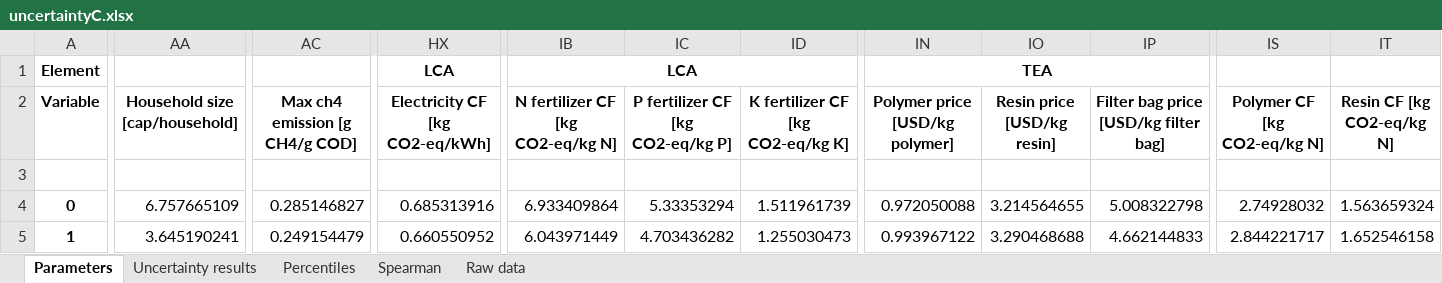
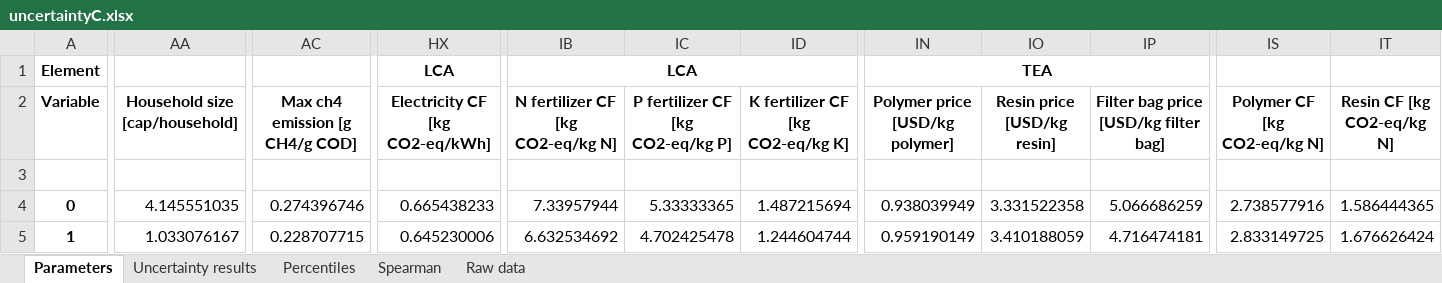
Before and after one commit to QSD-Group/EXPOsan, an Excel workbook: exposan/biogenic_refinery/results/uncertaintyC.xlsx, sheet Parameters, drawn as a sheet; only a part is shown, gaps mark what is left out; values as stored, in another font and other column widths than the file's, no borders; 1 other sheet too large or unreadable and not compared; the diff covers the shown part only; the diff names each change by its address in the sheet, - before the commit and + after, or states it on an @@ line.

```diff
--- a/exposan/biogenic_refinery/results/uncertaintyC.xlsx (sheet Parameters)
+++ b/exposan/biogenic_refinery/results/uncertaintyC.xlsx (sheet Parameters)
-AA4 (Household size [cap/household]): 6.757665109
+AA4 (Household size [cap/household]): 4.145551035
-AC4 (Max ch4 emission [g CH4/g COD]): 0.285146827
+AC4 (Max ch4 emission [g CH4/g COD]): 0.274396746
-HX4 (Electricity CF [kg CO2-eq/kWh]): 0.685313916
+HX4 (Electricity CF [kg CO2-eq/kWh]): 0.665438233
-IB4 (N fertilizer CF [kg CO2-eq/kg N]): 6.933409864
+IB4 (N fertilizer CF [kg CO2-eq/kg N]): 7.33957944
-IC4 (P fertilizer CF [kg CO2-eq/kg P]): 5.33353294
+IC4 (P fertilizer CF [kg CO2-eq/kg P]): 5.33333365
-ID4 (K fertilizer CF [kg CO2-eq/kg K]): 1.511961739
+ID4 (K fertilizer CF [kg CO2-eq/kg K]): 1.487215694
-IN4 (Polymer price [USD/kg polymer]): 0.972050088
+IN4 (Polymer price [USD/kg polymer]): 0.938039949
-IO4 (Resin price [USD/kg resin]): 3.214564655
+IO4 (Resin price [USD/kg resin]): 3.331522358
-IP4: 5.008322798
+IP4: 5.066686259
-IS4 (Polymer CF [kg CO2-eq/kg N]): 2.74928032
+IS4 (Polymer CF [kg CO2-eq/kg N]): 2.738577916
-IT4 (Resin CF [kg CO2-eq/kg N]): 1.563659324
+IT4 (Resin CF [kg CO2-eq/kg N]): 1.586444365
-AA5 (Household size [cap/household]): 3.645190241
+AA5 (Household size [cap/household]): 1.033076167
-AC5 (Max ch4 emission [g CH4/g COD]): 0.249154479
+AC5 (Max ch4 emission [g CH4/g COD]): 0.228707715
-HX5 (Electricity CF [kg CO2-eq/kWh]): 0.660550952
+HX5 (Electricity CF [kg CO2-eq/kWh]): 0.645230006
-IB5 (N fertilizer CF [kg CO2-eq/kg N]): 6.043971449
+IB5 (N fertilizer CF [kg CO2-eq/kg N]): 6.632534692
-IC5 (P fertilizer CF [kg CO2-eq/kg P]): 4.703436282
+IC5 (P fertilizer CF [kg CO2-eq/kg P]): 4.702425478
-ID5 (K fertilizer CF [kg CO2-eq/kg K]): 1.255030473
+ID5 (K fertilizer CF [kg CO2-eq/kg K]): 1.244604744
-IN5 (Polymer price [USD/kg polymer]): 0.993967122
+IN5 (Polymer price [USD/kg polymer]): 0.959190149
-IO5 (Resin price [USD/kg resin]): 3.290468688
+IO5 (Resin price [USD/kg resin]): 3.410188059
-IP5: 4.662144833
+IP5: 4.716474181
-IS5 (Polymer CF [kg CO2-eq/kg N]): 2.844221717
+IS5 (Polymer CF [kg CO2-eq/kg N]): 2.833149725
-IT5 (Resin CF [kg CO2-eq/kg N]): 1.652546158
+IT5 (Resin CF [kg CO2-eq/kg N]): 1.676626424
```
Also changed, not shown: 98 edited cells elsewhere in this sheet, sheet Spearman, sheet Uncertainty results, sheet Percentiles, exposan/biogenic_refinery/results/uncertaintyA.xlsx, exposan/biogenic_refinery/results/uncertaintyB.xlsx, 3 other files.
